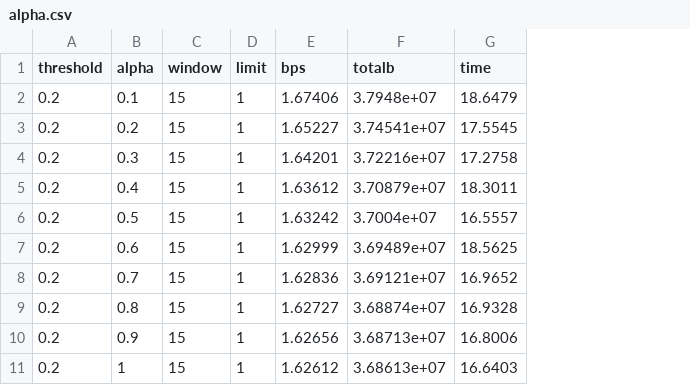
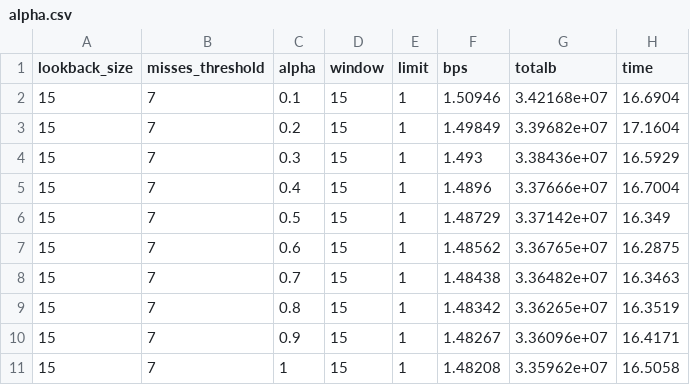
Before and after one commit to joaompfonseca/tai-assignment1-group8, a CSV file: results/alpha.csv, drawn as a sheet; removed rows and columns are numbered as before the commit, all else as after; the diff names each change by its address in the sheet, - before the commit and + after, or states it on an @@ line.

```diff
--- a/results/alpha.csv
+++ b/results/alpha.csv
-column A (threshold), rows 2-11: all 0.2
+column A (lookback_size), rows 2-11: all 15
+column B (misses_threshold), rows 2-11: all 7
-F2 (bps): 1.67406
+F2 (bps): 1.50946
-G2 (totalb): 3.7948e+07
+G2 (totalb): 3.42168e+07
-H2 (time): 18.6479
+H2 (time): 16.6904
-F3 (bps): 1.65227
+F3 (bps): 1.49849
-G3 (totalb): 3.74541e+07
+G3 (totalb): 3.39682e+07
-H3 (time): 17.5545
+H3 (time): 17.1604
-F4 (bps): 1.64201
+F4 (bps): 1.493
-G4 (totalb): 3.72216e+07
+G4 (totalb): 3.38436e+07
-H4 (time): 17.2758
+H4 (time): 16.5929
-F5 (bps): 1.63612
+F5 (bps): 1.4896
-G5 (totalb): 3.70879e+07
+G5 (totalb): 3.37666e+07
-H5 (time): 18.3011
+H5 (time): 16.7004
-F6 (bps): 1.63242
+F6 (bps): 1.48729
-G6 (totalb): 3.7004e+07
+G6 (totalb): 3.37142e+07
-H6 (time): 16.5557
+H6 (time): 16.349
-F7 (bps): 1.62999
+F7 (bps): 1.48562
-G7 (totalb): 3.69489e+07
+G7 (totalb): 3.36765e+07
-H7 (time): 18.5625
+H7 (time): 16.2875
-F8 (bps): 1.62836
+F8 (bps): 1.48438
-G8 (totalb): 3.69121e+07
+G8 (totalb): 3.36482e+07
-H8 (time): 16.9652
+H8 (time): 16.3463
-F9 (bps): 1.62727
+F9 (bps): 1.48342
-G9 (totalb): 3.68874e+07
+G9 (totalb): 3.36265e+07
-H9 (time): 16.9328
+H9 (time): 16.3519
-F10 (bps): 1.62656
+F10 (bps): 1.48267
-G10 (totalb): 3.68713e+07
+G10 (totalb): 3.36096e+07
-H10 (time): 16.8006
+H10 (time): 16.4171
-F11 (bps): 1.62612
+F11 (bps): 1.48208
-G11 (totalb): 3.68613e+07
+G11 (totalb): 3.35962e+07
-H11 (time): 16.6403
+H11 (time): 16.5058
```
Also changed, not shown: results/compare.csv, results/limit.csv, 22 other files.
